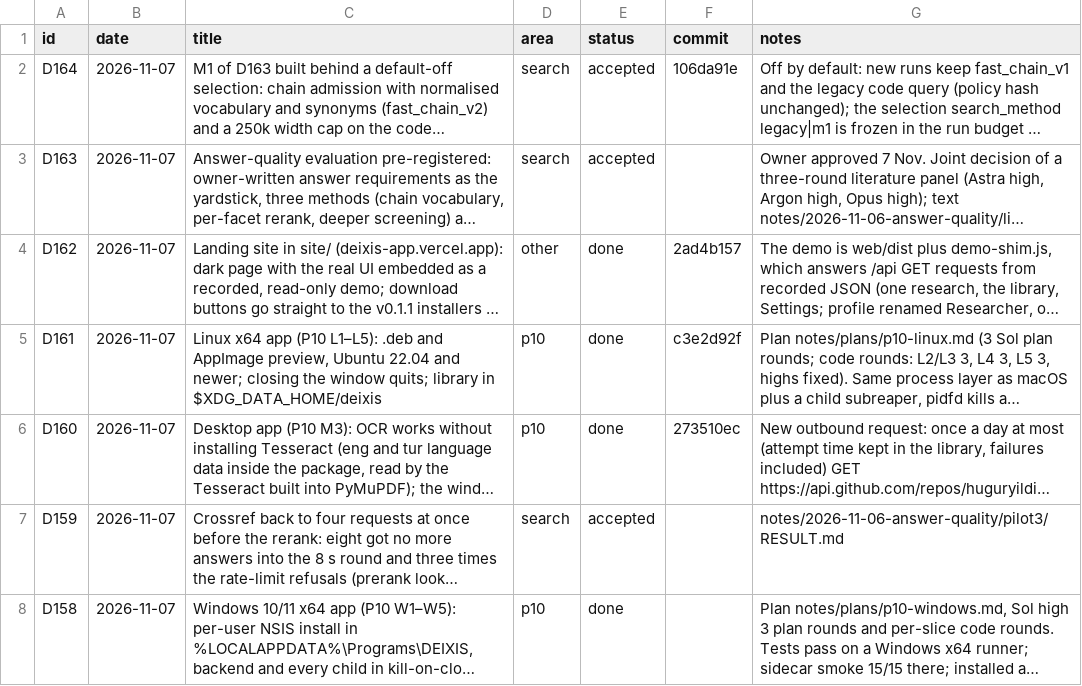
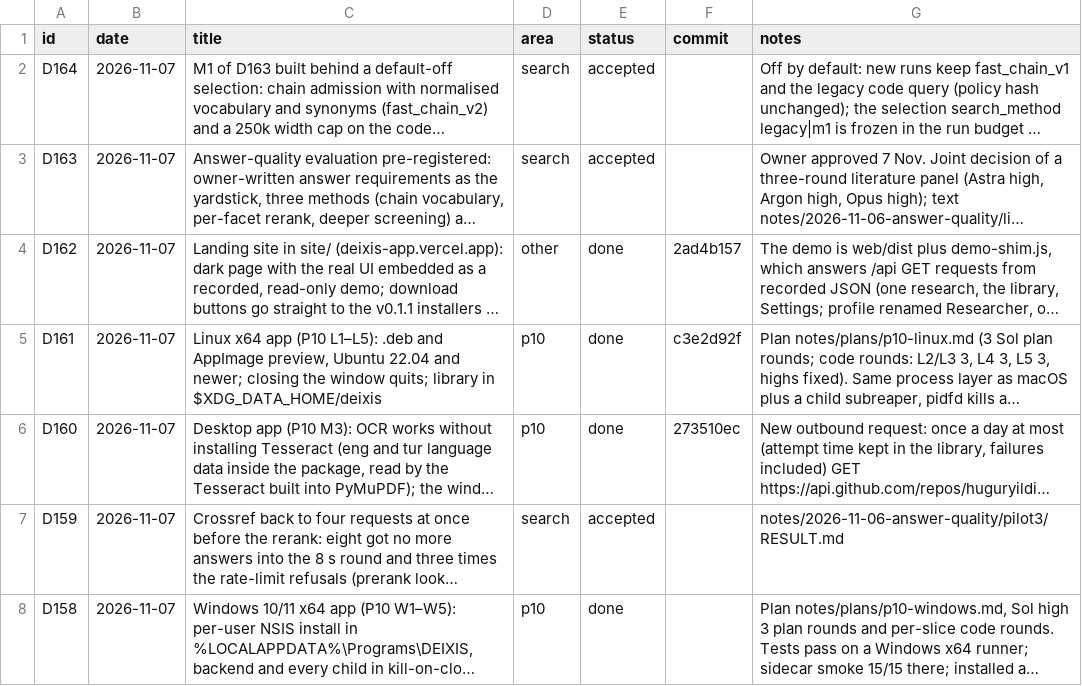
Before and after one commit to huguryildiz/DEIXIS, a CSV file: docs/decisions.csv, drawn as a sheet; only a part is shown; long unchanged cells end in …; the diff names each change by its address in the sheet, - before the commit and + after, or states it on an @@ line.

Commit message:
decisions: restore the quoting of older rows changed by the D164 hash edit

```diff
--- a/docs/decisions.csv
+++ b/docs/decisions.csv
-F2 (commit): 106da91e
+F2 (commit): (empty)
```
